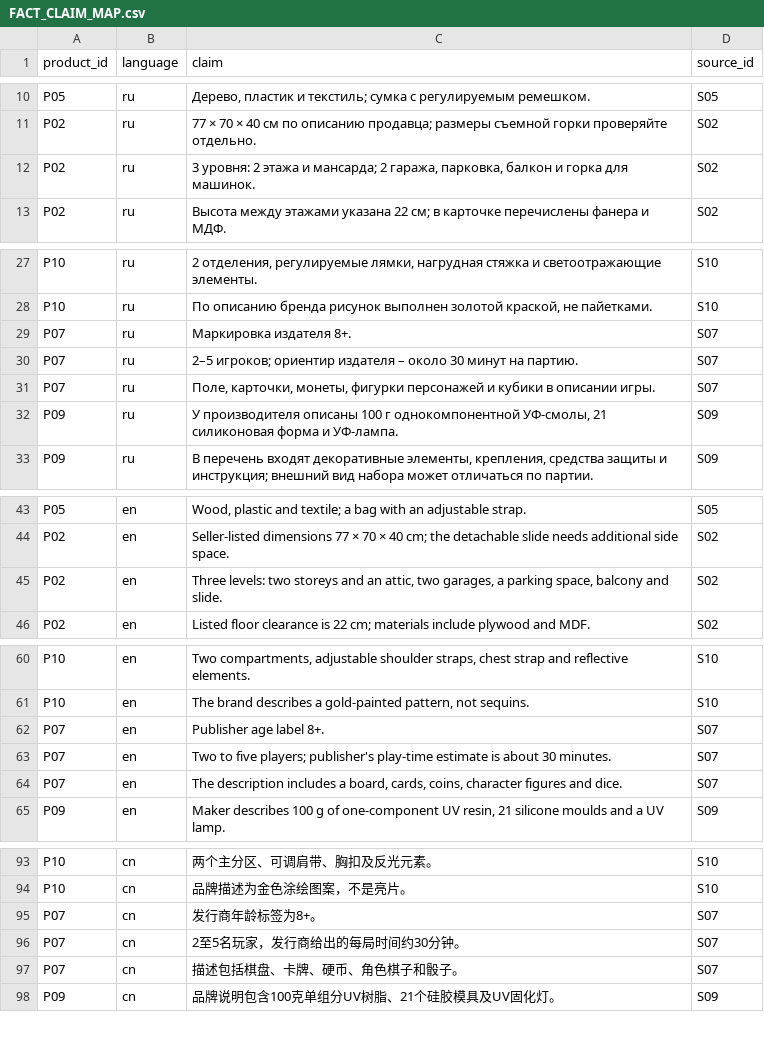
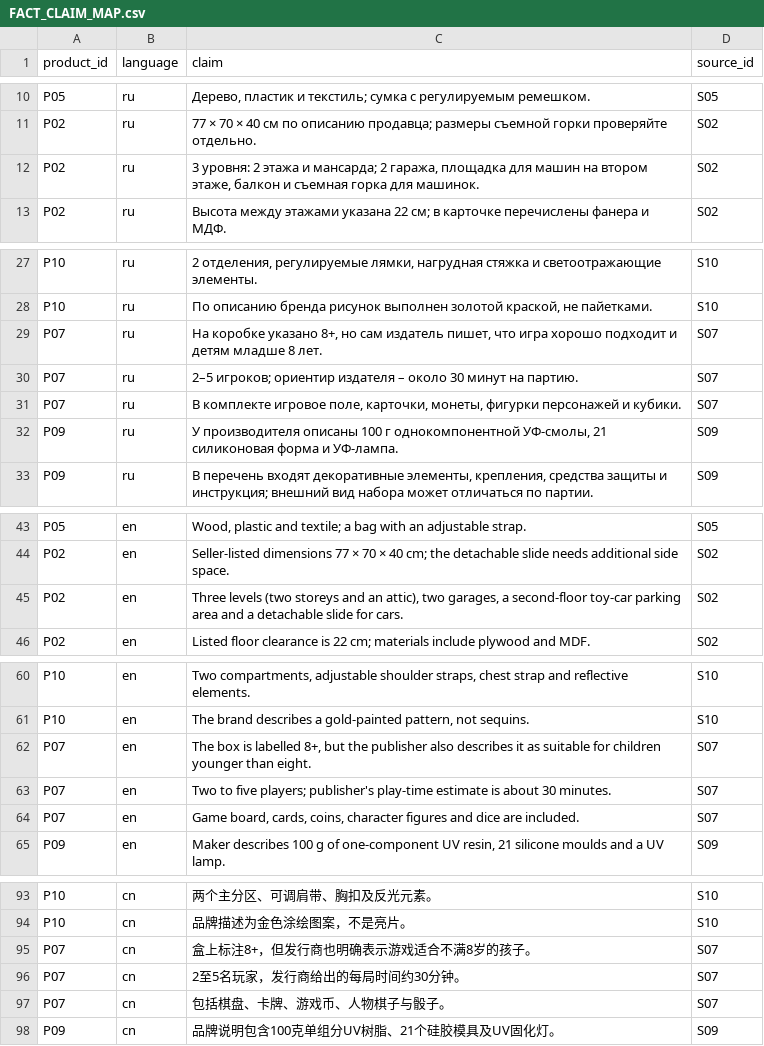
Before and after one commit to IndexResearch-ru/gifts-toys-girls-7-years-2026, a CSV file: FACT_CLAIM_MAP.csv, drawn as a sheet; only a part is shown, gaps mark what is left out; the diff covers the shown part only.

Commit message:
Sync source facts, author notes and changelog with editorial v1.2.0

```diff
--- a/FACT_CLAIM_MAP.csv
+++ b/FACT_CLAIM_MAP.csv
@@ -11,3 +11,3 @@ P05,ru,"Дерево, пластик и текстиль; сумка с регу
 P02,ru,77 × 70 × 40 см по описанию продавца; размеры съемной горки проверяйте отдельно.,S02
-P02,ru,"3 уровня: 2 этажа и мансарда; 2 гаража, парковка, балкон и горка для машинок.",S02
+P02,ru,"3 уровня: 2 этажа и мансарда; 2 гаража, площадка для машин на втором этаже, балкон и съемная горка для машинок.",S02
 P02,ru,Высота между этажами указана 22 см; в карточке перечислены фанера и МДФ.,S02
@@ -28,5 +28,5 @@ P10,ru,"2 отделения, регулируемые лямки, нагруд
 P10,ru,"По описанию бренда рисунок выполнен золотой краской, не пайетками.",S10
-P07,ru,Маркировка издателя 8+.,S07
+P07,ru,"На коробке указано 8+, но сам издатель пишет, что игра хорошо подходит и детям младше 8 лет.",S07
 P07,ru,2–5 игроков; ориентир издателя – около 30 минут на партию.,S07
-P07,ru,"Поле, карточки, монеты, фигурки персонажей и кубики в описании игры.",S07
+P07,ru,"В комплекте игровое поле, карточки, монеты, фигурки персонажей и кубики.",S07
 P09,ru,"У производителя описаны 100 г однокомпонентной УФ-смолы, 21 силиконовая форма и УФ-лампа.",S09
@@ -44,3 +44,3 @@ P05,en,"Wood, plastic and textile; a bag with an adjustable strap.",S05
 P02,en,Seller-listed dimensions 77 × 70 × 40 cm; the detachable slide needs additional side space.,S02
-P02,en,"Three levels: two storeys and an attic, two garages, a parking space, balcony and slide.",S02
+P02,en,"Three levels (two storeys and an attic), two garages, a second-floor toy-car parking area and a detachable slide for cars.",S02
 P02,en,Listed floor clearance is 22 cm; materials include plywood and MDF.,S02
@@ -61,5 +61,5 @@ P10,en,"Two compartments, adjustable shoulder straps, chest strap and reflective
 P10,en,"The brand describes a gold-painted pattern, not sequins.",S10
-P07,en,Publisher age label 8+.,S07
+P07,en,"The box is labelled 8+, but the publisher also describes it as suitable for children younger than eight.",S07
 P07,en,Two to five players; publisher's play-time estimate is about 30 minutes.,S07
-P07,en,"The description includes a board, cards, coins, character figures and dice.",S07
+P07,en,"Game board, cards, coins, character figures and dice are included.",S07
 P09,en,"Maker describes 100 g of one-component UV resin, 21 silicone moulds and a UV lamp.",S09
@@ -94,5 +94,5 @@ P10,cn,两个主分区、可调肩带、胸扣及反光元素。,S10
 P10,cn,品牌描述为金色涂绘图案，不是亮片。,S10
-P07,cn,发行商年龄标签为8+。,S07
+P07,cn,盒上标注8+，但发行商也明确表示游戏适合不满8岁的孩子。,S07
 P07,cn,2至5名玩家，发行商给出的每局时间约30分钟。,S07
-P07,cn,描述包括棋盘、卡牌、硬币、角色棋子和骰子。,S07
+P07,cn,包括棋盘、卡牌、游戏币、人物棋子与骰子。,S07
 P09,cn,品牌说明包含100克单组分UV树脂、21个硅胶模具及UV固化灯。,S09
```
Also changed, not shown: 1 edited cell elsewhere in this file, 4 other files.
